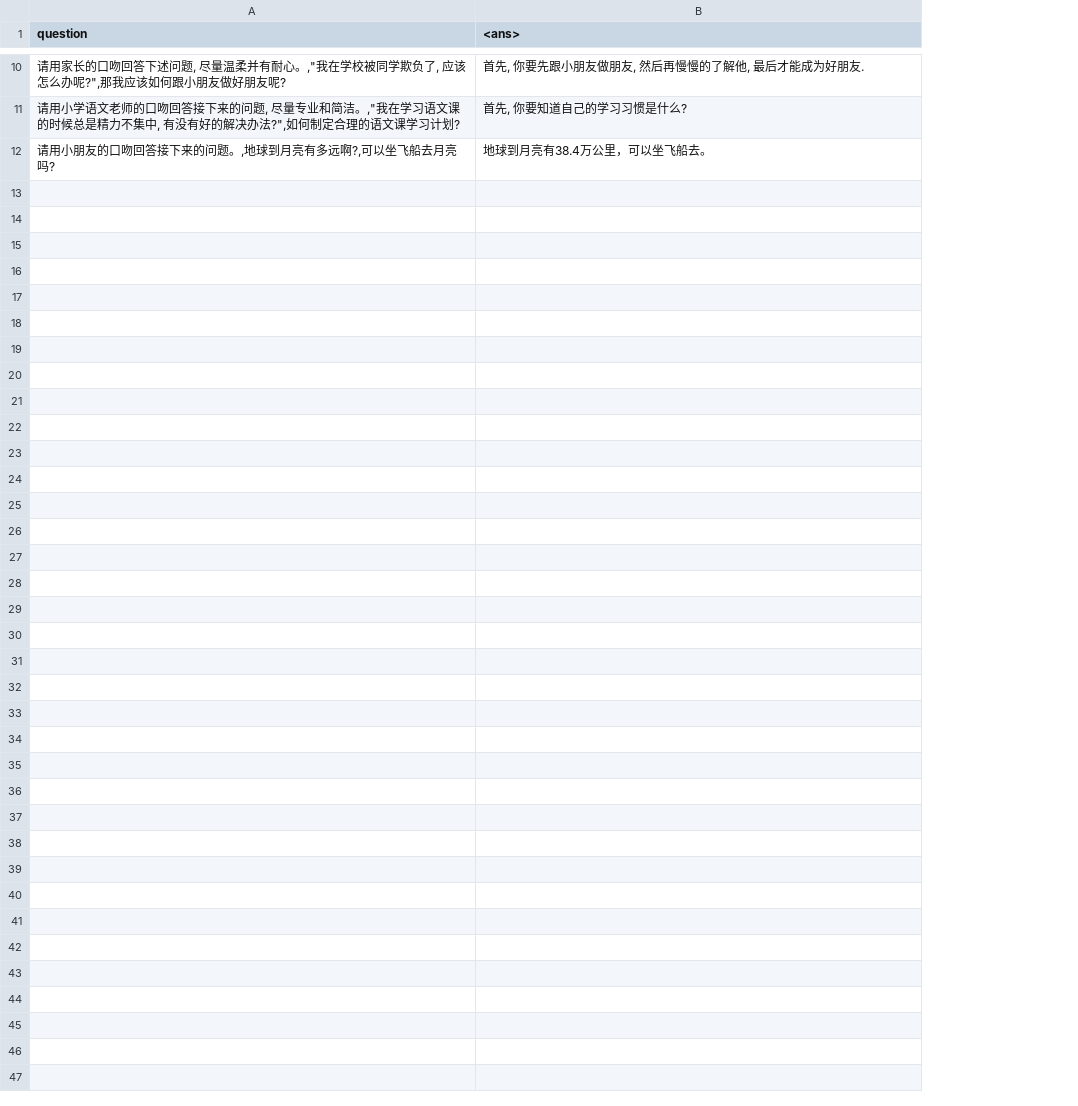
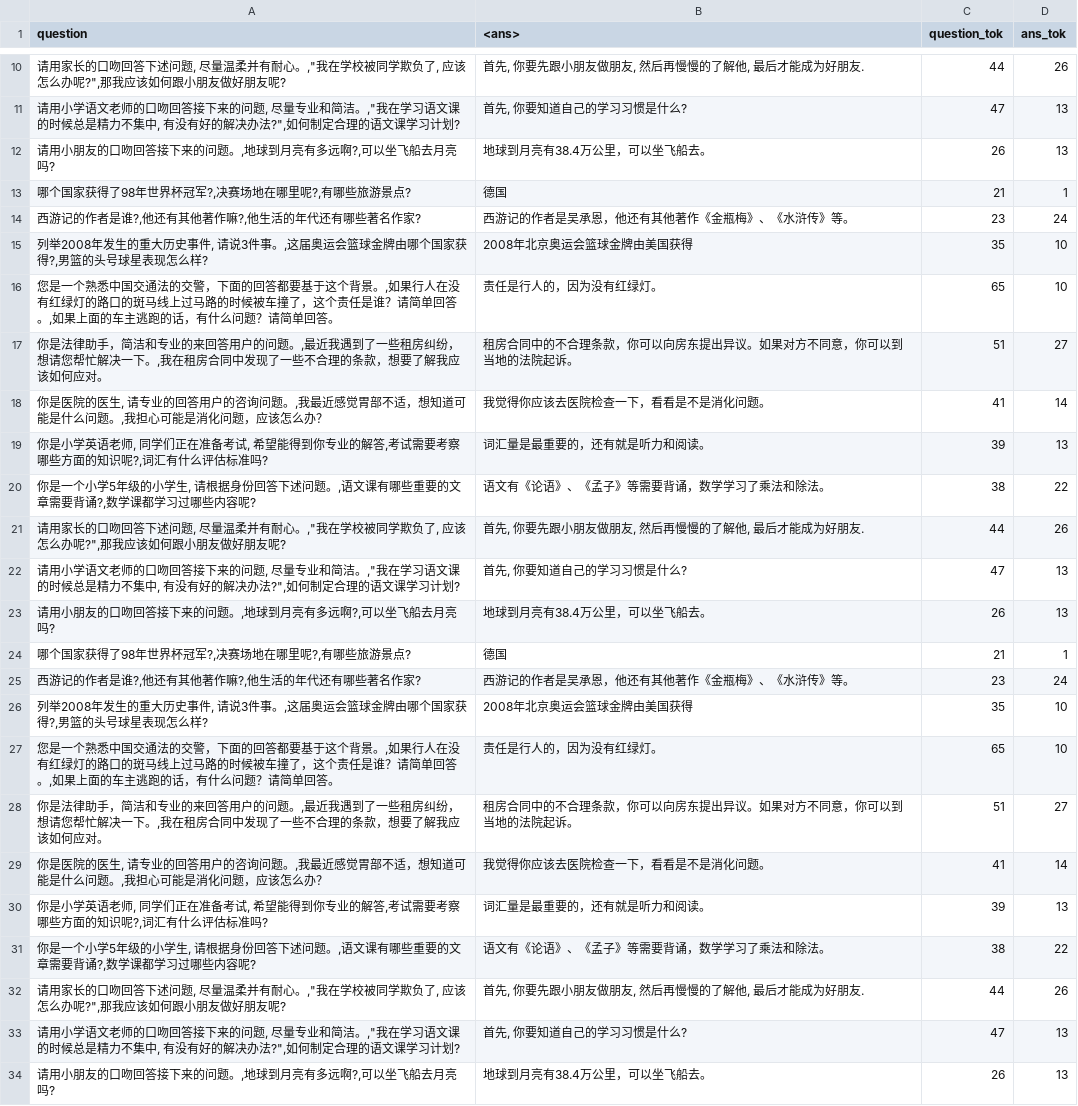
Before and after one commit to goriri/llm-test, a CSV file: list2_result.csv, drawn as a sheet; only a part is shown, gaps mark what is left out; the diff names each change by its address in the sheet, - before the commit and + after, or states it on an @@ line.

```diff
--- a/list2_result.csv
+++ b/list2_result.csv
+column C (question_tok), rows 10-12: 44 | 47 | 26
+column D (ans_tok), rows 10-12: 26 | 13 | 13
+row 13: 哪个国家获得了98年世界杯冠军?,决赛场地在哪里呢?,有哪些旅游景点? | 德国 | 21 | 1
+row 14: 西游记的作者是谁?,他还有其他著作嘛?,他生活的年代还有哪些著名作家? | 西游记的作者是吴承恩，他还有其他著作《金瓶梅》、《水浒传》等。 | 23 | 24
+row 15: 列举2008年发生的重大历史事件, 请说3件事。,这届奥运会篮球金牌由哪个国家获得?,男篮的头号球星表现怎么样? | 2008年北京奥运会篮球金牌由美国获得 | 35 | 10
+row 16: 您是一个熟悉中国交通法的交警，下面的回答都要基于这个背景。,如果行人在没有红绿灯的路口的斑马线上过马路的时候被车撞了，这个责任是谁？请简单回答。,如果上面的车主逃跑的话，有什么问题？请简单回答。 | 责任是行人的，因为没有红绿灯。 | 65 | 10
+row 17: 你是法律助手，简洁和专业的来回答用户的问题。,最近我遇到了一些租房纠纷，想请您帮忙解决一下。,我在租房合同中发现了一些不合理的条款，想要了解我应该如何应对。 | 租房合同中的不合理条款，你可以向房东提出异议。如果对方不同意，你可以到当地的法院起诉。 | 51 | 27
+row 18: 你是医院的医生, 请专业的回答用户的咨询问题。,我最近感觉胃部不适，想知道可能是什么问题。,我担心可能是消化问题，应该怎么办？ | 我觉得你应该去医院检查一下，看看是不是消化问题。 | 41 | 14
+row 19: 你是小学英语老师, 同学们正在准备考试, 希望能得到你专业的解答,考试需要考察哪些方面的知识呢?,词汇有什么评估标准吗? | 词汇量是最重要的，还有就是听力和阅读。 | 39 | 13
+row 20: 你是一个小学5年级的小学生, 请根据身份回答下述问题。,语文课有哪些重要的文章需要背诵?,数学课都学习过哪些内容呢? | 语文有《论语》、《孟子》等需要背诵，数学学习了乘法和除法。 | 38 | 22
+row 21: 请用家长的口吻回答下述问题, 尽量温柔并有耐心。,"我在学校被同学欺负了, 应该怎么办呢?",那我应该如何跟小朋友做好朋友呢? | 首先, 你要先跟小朋友做朋友, 然后再慢慢的了解他, 最后才能成为好朋友. | 44 | 26
+row 22: 请用小学语文老师的口吻回答接下来的问题, 尽量专业和简洁。,"我在学习语文课的时候总是精力不集中, 有没有好的解决办法?",如何制定合理的语文课学习计划? | 首先, 你要知道自己的学习习惯是什么? | 47 | 13
+row 23: 请用小朋友的口吻回答接下来的问题。,地球到月亮有多远啊?,可以坐飞船去月亮吗? | 地球到月亮有38.4万公里，可以坐飞船去。 | 26 | 13
+row 24: 哪个国家获得了98年世界杯冠军?,决赛场地在哪里呢?,有哪些旅游景点? | 德国 | 21 | 1
+row 25: 西游记的作者是谁?,他还有其他著作嘛?,他生活的年代还有哪些著名作家? | 西游记的作者是吴承恩，他还有其他著作《金瓶梅》、《水浒传》等。 | 23 | 24
+row 26: 列举2008年发生的重大历史事件, 请说3件事。,这届奥运会篮球金牌由哪个国家获得?,男篮的头号球星表现怎么样? | 2008年北京奥运会篮球金牌由美国获得 | 35 | 10
+row 27: 您是一个熟悉中国交通法的交警，下面的回答都要基于这个背景。,如果行人在没有红绿灯的路口的斑马线上过马路的时候被车撞了，这个责任是谁？请简单回答。,如果上面的车主逃跑的话，有什么问题？请简单回答。 | 责任是行人的，因为没有红绿灯。 | 65 | 10
+row 28: 你是法律助手，简洁和专业的来回答用户的问题。,最近我遇到了一些租房纠纷，想请您帮忙解决一下。,我在租房合同中发现了一些不合理的条款，想要了解我应该如何应对。 | 租房合同中的不合理条款，你可以向房东提出异议。如果对方不同意，你可以到当地的法院起诉。 | 51 | 27
+row 29: 你是医院的医生, 请专业的回答用户的咨询问题。,我最近感觉胃部不适，想知道可能是什么问题。,我担心可能是消化问题，应该怎么办？ | 我觉得你应该去医院检查一下，看看是不是消化问题。 | 41 | 14
+row 30: 你是小学英语老师, 同学们正在准备考试, 希望能得到你专业的解答,考试需要考察哪些方面的知识呢?,词汇有什么评估标准吗? | 词汇量是最重要的，还有就是听力和阅读。 | 39 | 13
+row 31: 你是一个小学5年级的小学生, 请根据身份回答下述问题。,语文课有哪些重要的文章需要背诵?,数学课都学习过哪些内容呢? | 语文有《论语》、《孟子》等需要背诵，数学学习了乘法和除法。 | 38 | 22
+row 32: 请用家长的口吻回答下述问题, 尽量温柔并有耐心。,"我在学校被同学欺负了, 应该怎么办呢?",那我应该如何跟小朋友做好朋友呢? | 首先, 你要先跟小朋友做朋友, 然后再慢慢的了解他, 最后才能成为好朋友. | 44 | 26
+row 33: 请用小学语文老师的口吻回答接下来的问题, 尽量专业和简洁。,"我在学习语文课的时候总是精力不集中, 有没有好的解决办法?",如何制定合理的语文课学习计划? | 首先, 你要知道自己的学习习惯是什么? | 47 | 13
+row 34: 请用小朋友的口吻回答接下来的问题。,地球到月亮有多远啊?,可以坐飞船去月亮吗? | 地球到月亮有38.4万公里，可以坐飞船去。 | 26 | 13
```
Also changed, not shown: 15 other files.
